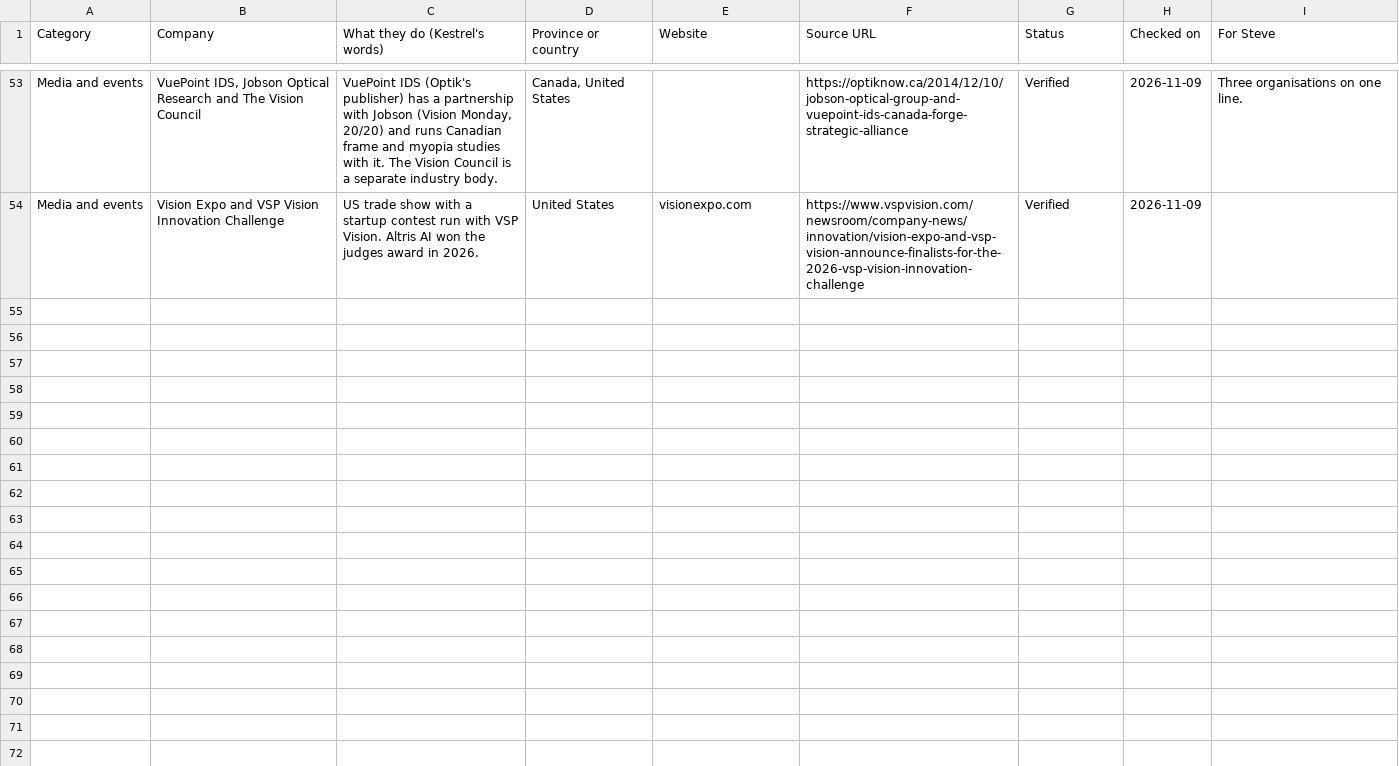
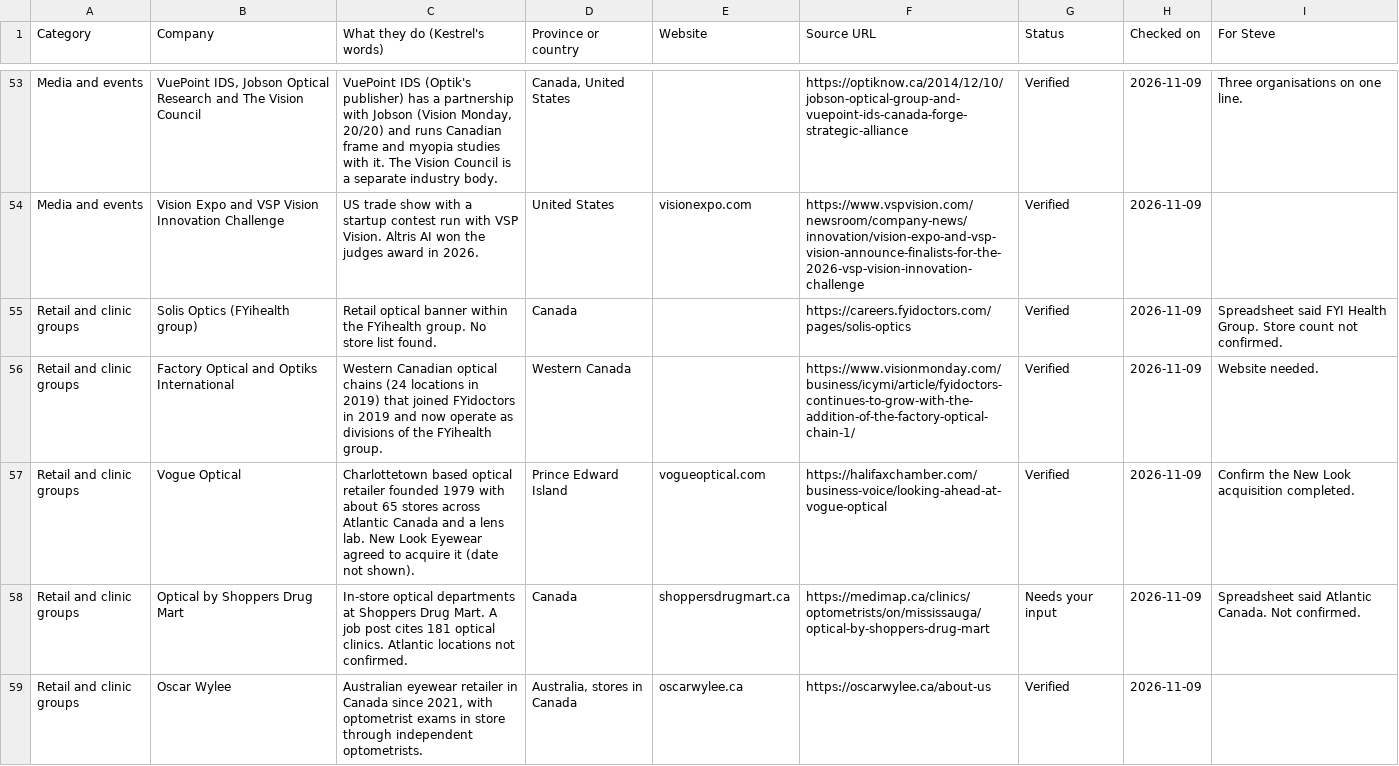
Before and after one commit to stevebsmith88-netizen/Kestrel, a CSV file: docs/marketing/directory-batches/batch-05-tech-services-retail.csv, drawn as a sheet; only a part is shown, gaps mark what is left out; the diff covers the shown part only.

```diff
--- a/docs/marketing/directory-batches/batch-05-tech-services-retail.csv
+++ b/docs/marketing/directory-batches/batch-05-tech-services-retail.csv
@@ -54 +54,6 @@ Media and events,"VuePoint IDS, Jobson Optical Research and The Vision Council",
 Media and events,Vision Expo and VSP Vision Innovation Challenge,US trade show with a startup contest run with VSP Vision. Altris AI won the judges award in 2026.,United States,visionexpo.com,https://www.vspvision.com/newsroom/company-news/innovation/vision-expo-and-vsp-vision-announce-finalists-for-the-2026-vsp-vision-innovation-challenge,Verified,2026-11-09,
+Retail and clinic groups,Solis Optics (FYihealth group),Retail optical banner within the FYihealth group. No store list found.,Canada,,https://careers.fyidoctors.com/pages/solis-optics,Verified,2026-11-09,Spreadsheet said FYI Health Group. Store count not confirmed.
+Retail and clinic groups,Factory Optical and Optiks International,Western Canadian optical chains (24 locations in 2019) that joined FYidoctors in 2019 and now operate as divisions of the FYihealth group.,Western Canada,,https://www.visionmonday.com/business/icymi/article/fyidoctors-continues-to-grow-with-the-addition-of-the-factory-optical-chain-1/,Verified,2026-11-09,Website needed.
+Retail and clinic groups,Vogue Optical,Charlottetown based optical retailer founded 1979 with about 65 stores across Atlantic Canada and a lens lab. New Look Eyewear agreed to acquire it (date not shown).,Prince Edward Island,vogueoptical.com,https://halifaxchamber.com/business-voice/looking-ahead-at-vogue-optical,Verified,2026-11-09,Confirm the New Look acquisition completed.
+Retail and clinic groups,Optical by Shoppers Drug Mart,In-store optical departments at Shoppers Drug Mart. A job post cites 181 optical clinics. Atlantic locations not confirmed.,Canada,shoppersdrugmart.ca,https://medimap.ca/clinics/optometrists/on/mississauga/optical-by-shoppers-drug-mart,Needs your input,2026-11-09,Spreadsheet said Atlantic Canada. Not confirmed.
+Retail and clinic groups,Oscar Wylee,"Australian eyewear retailer in Canada since 2021, with optometrist exams in store through independent optometrists.","Australia, stores in Canada",oscarwylee.ca,https://oscarwylee.ca/about-us,Verified,2026-11-09,
```
Also changed, not shown: 5 added rows elsewhere in this file.
